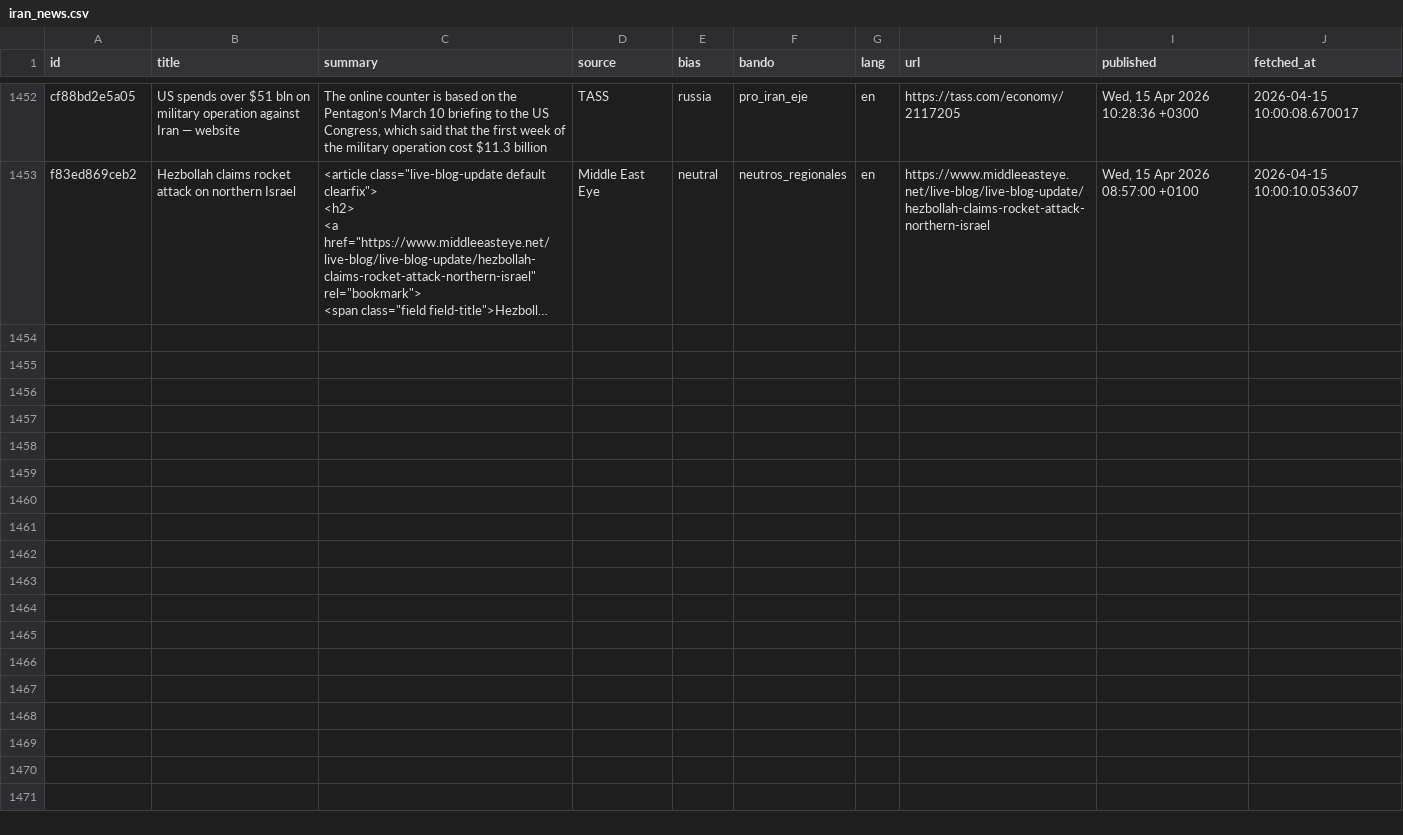
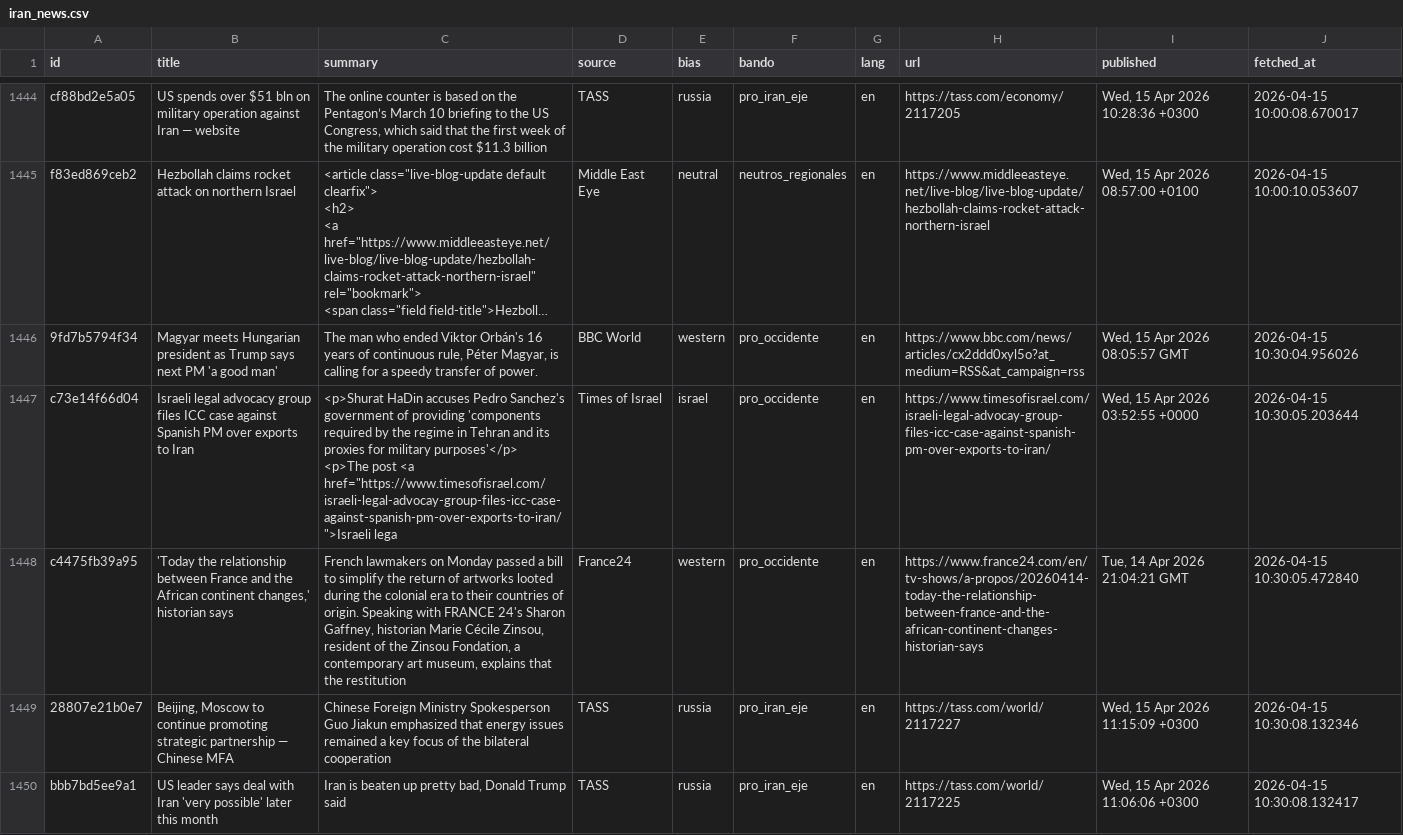
Before and after one commit to mcasrom/iran-osint-monitor, a CSV file: data/processed/iran_news.csv, drawn as a sheet; only a part is shown, gaps mark what is left out; long unchanged cells end in …; ↵ is a line break in a cell; the diff covers the shown part only; the diff names each change by its address in the sheet, - before the commit and + after, or states it on an @@ line.

```diff
--- a/data/processed/iran_news.csv
+++ b/data/processed/iran_news.csv
+row 1446: 9fd7b5794f34 | Magyar meets Hungarian president as Trump says next PM 'a good man' | The man who ended Viktor Orbán's 16 years of continuous rule, Péter Magyar, is calling for a speedy transfer of power. | BBC World | western | pro_occidente | en | https://www.bbc.com/news/articles/cx2ddd0xyl5o?at_medium=RSS&at_campaign=rss | Wed, 15 Apr 2026 08:05:57 GMT | 2026-04-15 10:30:04.956026
+row 1447: c73e14f66d04 | Israeli legal advocacy group files ICC case against Spanish PM over exports to Iran | <p>Shurat HaDin accuses Pedro Sanchez's government of providing 'components required by the regime in Tehran and its proxies for military purposes'</p> ↵ <p>The post <a href="https://www.timesofisrael.com/israeli-legal-advocay-group-files-icc-case-against-spanish-pm-over-exports-to-iran/">Israeli lega | Times of Israel | israel | pro_occidente | en | https://www.timesofisrael.com/israeli-legal-advocay-group-files-icc-case-against-spanish-pm-over-exports-to-iran/ | Wed, 15 Apr 2026 03:52:55 +0000 | 2026-04-15 10:30:05.203644
+row 1448: c4475fb39a95 | 'Today the relationship between France and the African continent changes,' historian says | French lawmakers on Monday passed a bill to simplify the return of artworks looted during the colonial era to their countries of origin. Speaking with FRANCE 24's Sharon Gaffney, historian Marie Cécile Zinsou, resident of the Zinsou Fondation, a contemporary art museum, explains that the restitution | France24 | western | pro_occidente | en | https://www.france24.com/en/tv-shows/a-propos/20260414-today-the-relationship-between-france-and-the-african-continent-changes-historian-says | Tue, 14 Apr 2026 21:04:21 GMT | 2026-04-15 10:30:05.472840
+row 1449: 28807e21b0e7 | Beijing, Moscow to continue promoting strategic partnership — Chinese MFA | Chinese Foreign Ministry Spokesperson Guo Jiakun emphasized that energy issues remained a key focus of the bilateral cooperation | TASS | russia | pro_iran_eje | en | https://tass.com/world/2117227 | Wed, 15 Apr 2026 11:15:09 +0300 | 2026-04-15 10:30:08.132346
+row 1450: bbb7bd5ee9a1 | US leader says deal with Iran 'very possible' later this month | Iran is beaten up pretty bad, Donald Trump said | TASS | russia | pro_iran_eje | en | https://tass.com/world/2117225 | Wed, 15 Apr 2026 11:06:06 +0300 | 2026-04-15 10:30:08.132417
```
Also changed, not shown: 5 added rows and 8 removed rows elsewhere in this file, data/processed/iran_energy.csv, data/processed/iran_keywords.csv, 8 other files.
